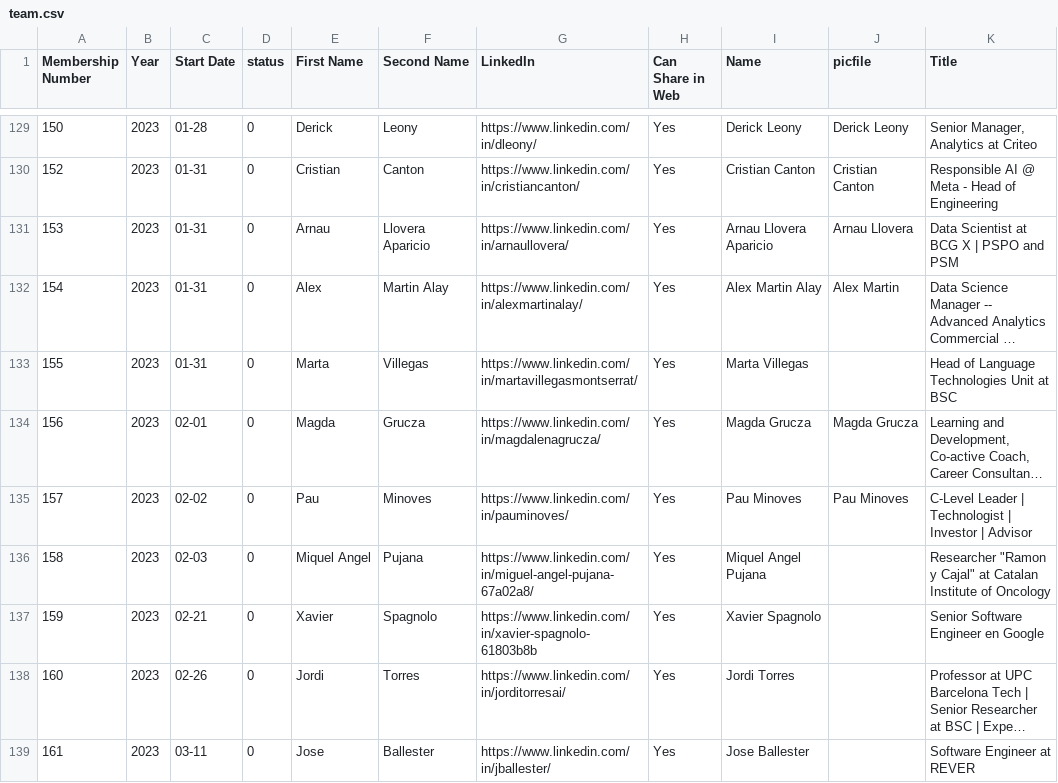
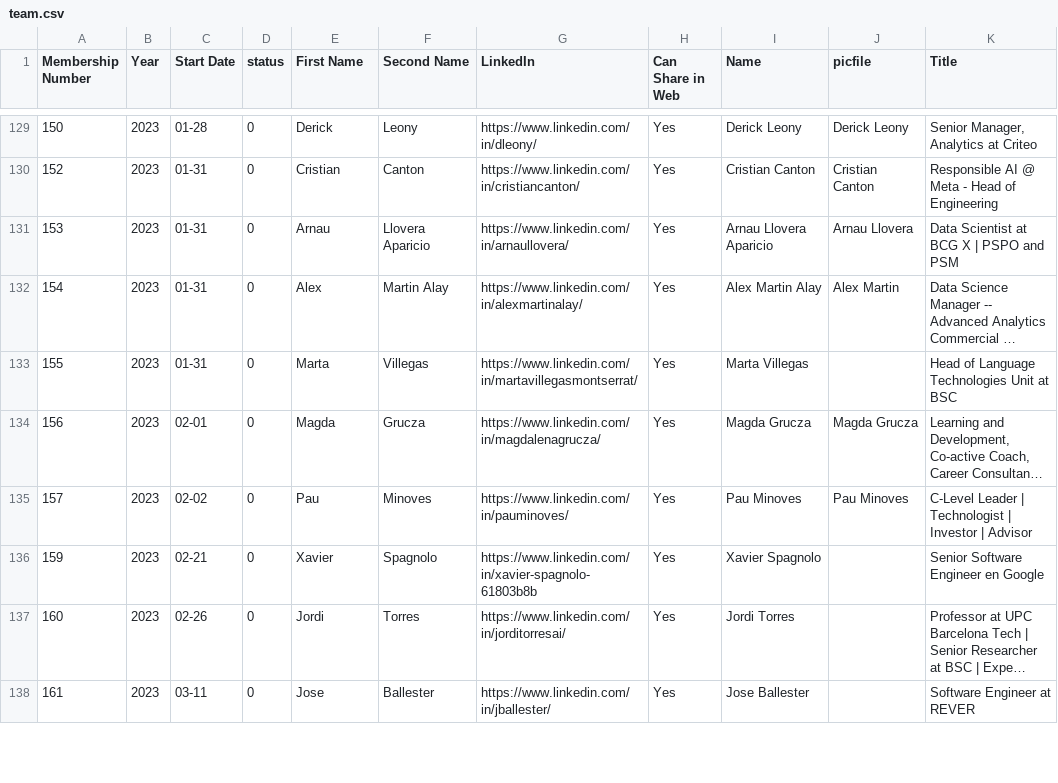
Before and after one commit to friquifund/website, a CSV file: _data/team.csv, drawn as a sheet; only a part is shown, gaps mark what is left out; long unchanged cells end in ….

Commit message:
removed members

```diff
--- a/_data/team.csv
+++ b/_data/team.csv
@@ -135,3 +135,2 @@ Membership Number,Year,Start Date,status,First Name,Second Name,LinkedIn,Can Sha
 157,2023,02-02,0,Pau,Minoves,https://www.linkedin.com/in/pauminoves/,Yes,Pau Minoves,Pau Minoves,C-Level Leader | Technologist | Investor | Advisor
-158,2023,02-03,0,Miquel Angel,Pujana,https://www.linkedin.com/in/miguel-angel-pujana-67a02a8/,Yes,Miquel Angel Pujana,,"Researcher ""Ramon y Cajal"" at Catalan Institute of Oncology"
 159,2023,02-21,0,Xavier,Spagnolo,https://www.linkedin.com/in/xavier-spagnolo-61803b8b,Yes,Xavier Spagnolo,,Senior Software Engineer en Google
```
